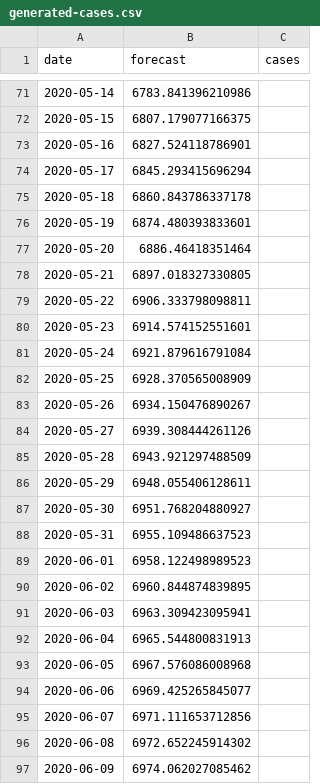
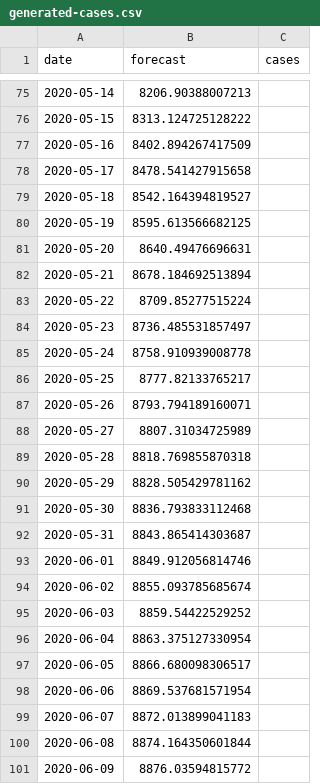
Before and after one commit to agastalver/sir-covid-19-colombia, a CSV file: data/generated-cases.csv, drawn as a sheet; only a part is shown, gaps mark what is left out; the diff covers the shown part only.

```diff
--- a/data/generated-cases.csv
+++ b/data/generated-cases.csv
@@ -71,27 +75,27 @@ date,forecast,cases
-2020-05-14,6783.841396210986,
-2020-05-15,6807.179077166375,
-2020-05-16,6827.524118786901,
-2020-05-17,6845.293415696294,
-2020-05-18,6860.843786337178,
-2020-05-19,6874.480393833601,
-2020-05-20,6886.46418351464,
-2020-05-21,6897.018327330805,
-2020-05-22,6906.333798098811,
-2020-05-23,6914.574152551601,
-2020-05-24,6921.879616791084,
-2020-05-25,6928.370565008909,
-2020-05-26,6934.150476890267,
-2020-05-27,6939.308444261126,
-2020-05-28,6943.921297488509,
-2020-05-29,6948.055406128611,
-2020-05-30,6951.768204880927,
-2020-05-31,6955.109486637523,
-2020-06-01,6958.122498989523,
-2020-06-02,6960.844874839895,
-2020-06-03,6963.309423095941,
-2020-06-04,6965.544800831913,
-2020-06-05,6967.576086008968,
-2020-06-06,6969.425265845077,
-2020-06-07,6971.111653712856,
-2020-06-08,6972.652245914302,
-2020-06-09,6974.062027085462,
+2020-05-14,8206.90388007213,
+2020-05-15,8313.124725128222,
+2020-05-16,8402.894267417509,
+2020-05-17,8478.541427915658,
+2020-05-18,8542.164394819527,
+2020-05-19,8595.613566682125,
+2020-05-20,8640.49476696631,
+2020-05-21,8678.184692513894,
+2020-05-22,8709.85277515224,
+2020-05-23,8736.485531857497,
+2020-05-24,8758.910939008778,
+2020-05-25,8777.82133765217,
+2020-05-26,8793.794189160071,
+2020-05-27,8807.31034725989,
+2020-05-28,8818.769855870318,
+2020-05-29,8828.505429781162,
+2020-05-30,8836.793833112468,
+2020-05-31,8843.865414303687,
+2020-06-01,8849.912056814746,
+2020-06-02,8855.093785685674,
+2020-06-03,8859.54422529252,
+2020-06-04,8863.375127330954,
+2020-06-05,8866.680098306517,
+2020-06-06,8869.537681571954,
+2020-06-07,8872.013899041183,
+2020-06-08,8874.164350601844,
+2020-06-09,8876.03594815772,
```
Also changed, not shown: 11 added rows and 136 edited cells elsewhere in this file, data/generated-sir.csv, data/generated-total.csv, 10 other files.
